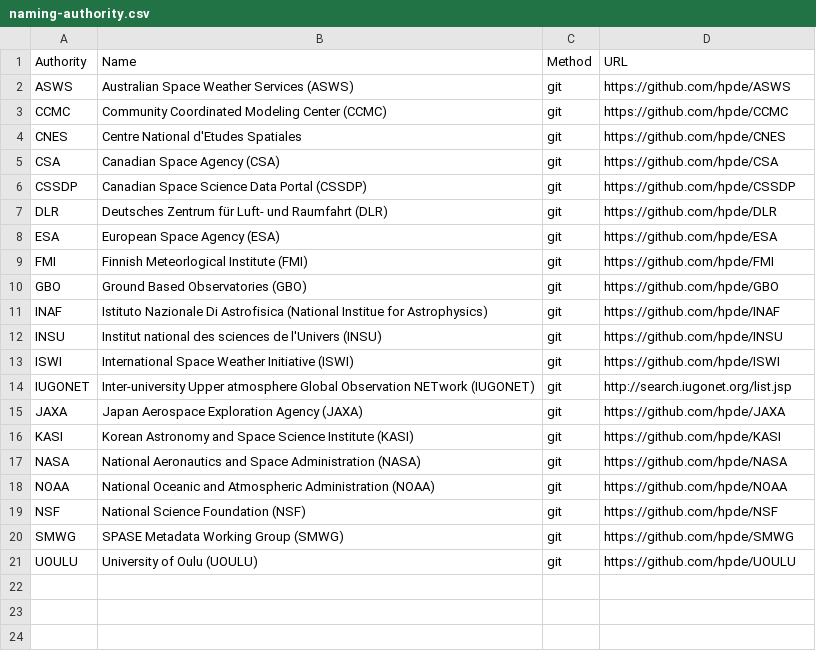
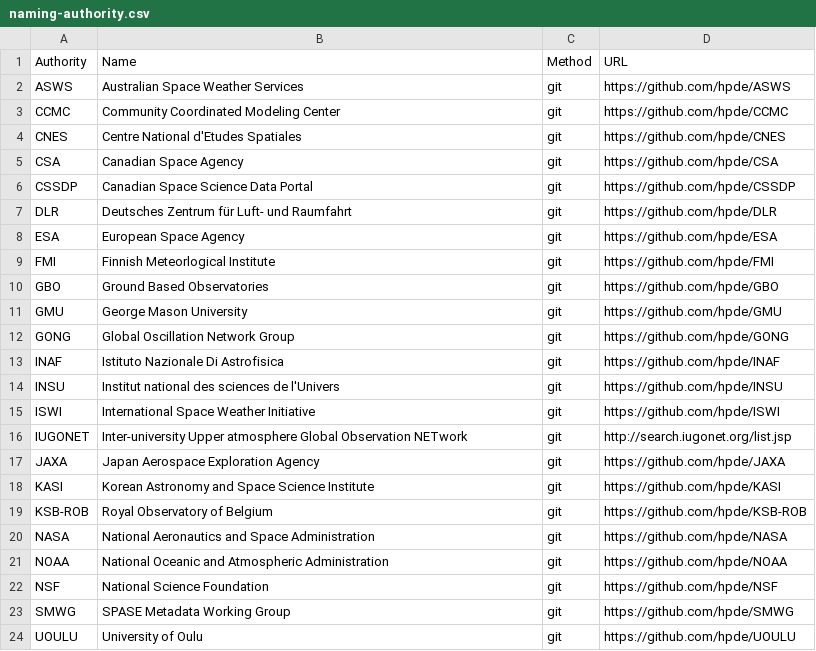
Before and after one commit to spase-group/website, a CSV file: docs/services/naming-authority.csv, drawn as a sheet.

Commit message:
Updated naming authority list formatting

```diff
--- a/docs/services/naming-authority.csv
+++ b/docs/services/naming-authority.csv
@@ -1,21 +1,24 @@
 Authority,Name,Method,URL
-ASWS,Australian Space Weather Services (ASWS),git,https://github.com/hpde/ASWS
-CCMC,Community Coordinated Modeling Center (CCMC),git,https://github.com/hpde/CCMC
+ASWS,Australian Space Weather Services,git,https://github.com/hpde/ASWS
+CCMC,Community Coordinated Modeling Center,git,https://github.com/hpde/CCMC
 CNES,Centre National d'Etudes Spatiales,git,https://github.com/hpde/CNES
-CSA,Canadian Space Agency (CSA),git,https://github.com/hpde/CSA
-CSSDP,Canadian Space Science Data Portal (CSSDP),git,https://github.com/hpde/CSSDP
-DLR,Deutsches Zentrum für Luft- und Raumfahrt (DLR),git,https://github.com/hpde/DLR
-ESA,European Space Agency (ESA),git,https://github.com/hpde/ESA
-FMI,Finnish Meteorlogical Institute (FMI),git,https://github.com/hpde/FMI
-GBO,Ground Based Observatories (GBO),git,https://github.com/hpde/GBO
-INAF,Istituto Nazionale Di Astrofisica (National Institue for Astrophysics),git,https://github.com/hpde/INAF
-INSU,Institut national des sciences de l'Univers (INSU),git,https://github.com/hpde/INSU
-ISWI,International Space Weather Initiative (ISWI),git,https://github.com/hpde/ISWI
-IUGONET,Inter-university Upper atmosphere Global Observation NETwork (IUGONET),git,http://search.iugonet.org/list.jsp
-JAXA,Japan Aerospace Exploration Agency (JAXA),git,https://github.com/hpde/JAXA
-KASI,Korean Astronomy and Space Science Institute (KASI),git,https://github.com/hpde/KASI
-NASA,National Aeronautics and Space Administration (NASA),git, https://github.com/hpde/NASA
-NOAA,National Oceanic and Atmospheric Administration (NOAA),git,https://github.com/hpde/NOAA
-NSF,National Science Foundation (NSF),git,https://github.com/hpde/NSF
-SMWG,SPASE Metadata Working Group (SMWG),git,https://github.com/hpde/SMWG
-UOULU,University of Oulu (UOULU),git,https://github.com/hpde/UOULU
+CSA,Canadian Space Agency,git,https://github.com/hpde/CSA
+CSSDP,Canadian Space Science Data Portal,git,https://github.com/hpde/CSSDP
+DLR,Deutsches Zentrum für Luft- und Raumfahrt,git,https://github.com/hpde/DLR
+ESA,European Space Agency,git,https://github.com/hpde/ESA
+FMI,Finnish Meteorlogical Institute,git,https://github.com/hpde/FMI
+GBO,Ground Based Observatories,git,https://github.com/hpde/GBO
+GMU,George Mason University,git,https://github.com/hpde/GMU
+GONG,Global Oscillation Network Group,git,https://github.com/hpde/GONG
+INAF,Istituto Nazionale Di Astrofisica,git,https://github.com/hpde/INAF
+INSU,Institut national des sciences de l'Univers,git,https://github.com/hpde/INSU
+ISWI,International Space Weather Initiative,git,https://github.com/hpde/ISWI
+IUGONET,Inter-university Upper atmosphere Global Observation NETwork,git,http://search.iugonet.org/list.jsp
+JAXA,Japan Aerospace Exploration Agency,git,https://github.com/hpde/JAXA
+KASI,Korean Astronomy and Space Science Institute,git,https://github.com/hpde/KASI
+KSB-ROB,Royal Observatory of Belgium,git,https://github.com/hpde/KSB-ROB
+NASA,National Aeronautics and Space Administration,git, https://github.com/hpde/NASA
+NOAA,National Oceanic and Atmospheric Administration,git,https://github.com/hpde/NOAA
+NSF,National Science Foundation,git,https://github.com/hpde/NSF
+SMWG,SPASE Metadata Working Group,git,https://github.com/hpde/SMWG
+UOULU,University of Oulu,git,https://github.com/hpde/UOULU
```
Also changed, not shown: site/pages/services/naming-authority.csv, 7 other files.
